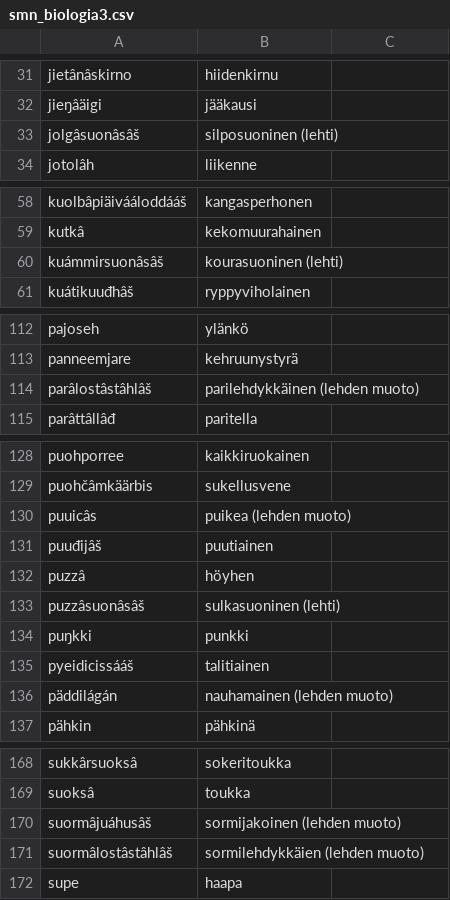
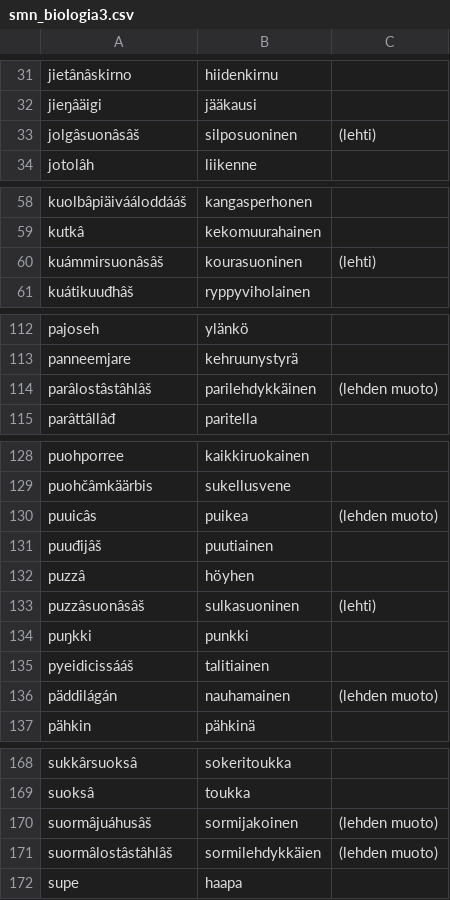
Before and after one commit to giellalt/dict-smn-fin, a CSV file: inc/smn_biologia3.csv, drawn as a sheet; only a part is shown, gaps mark what is left out; the diff covers the shown part only.

```diff
--- a/inc/smn_biologia3.csv
+++ b/inc/smn_biologia3.csv
@@ -32,3 +32,3 @@ jietânâskirno 	hiidenkirnu
 jieŋâäigi 	jääkausi
-jolgâsuonâsâš	silposuoninen (lehti)
+jolgâsuonâsâš	silposuoninen	(lehti)
 jotolâh 	liikenne
@@ -59,3 +59,3 @@ kuolbâpiäivááloddááš	kangasperhonen
 kutkâ	kekomuurahainen
-kuámmirsuonâsâš	kourasuoninen (lehti)
+kuámmirsuonâsâš	kourasuoninen	(lehti)
 kuátikuuđhâš	ryppyviholainen
@@ -113,3 +113,3 @@ pajoseh 	ylänkö
 panneemjare	kehruunystyrä
-parâlostâstâhlâš	parilehdykkäinen (lehden muoto)
+parâlostâstâhlâš	parilehdykkäinen	(lehden muoto)
 parâttâllâđ 	paritella
@@ -129,9 +129,9 @@ puohporree 	kaikkiruokainen
 puohčâmkäärbis	sukellusvene
-puuicâs	puikea (lehden muoto)
+puuicâs	puikea	(lehden muoto)
 puuđijâš	puutiainen
 puzzâ	höyhen
-puzzâsuonâsâš	sulkasuoninen (lehti)
+puzzâsuonâsâš	sulkasuoninen	(lehti)
 puŋkki 	punkki
 pyeidicissááš 	talitiainen
-päddilágán	nauhamainen (lehden muoto)
+päddilágán	nauhamainen	(lehden muoto)
 pähkin	pähkinä
@@ -169,4 +169,4 @@ sukkârsuoksâ 	sokeritoukka
 suoksâ	toukka
-suormâjuáhusâš	sormijakoinen (lehden muoto)
-suormâlostâstâhlâš	sormilehdykkäien (lehden muoto)
+suormâjuáhusâš	sormijakoinen	(lehden muoto)
+suormâlostâstâhlâš	sormilehdykkäien	(lehden muoto)
 supe	haapa
```
Also changed, not shown: 8 edited cells elsewhere in this file, inc/smn_biologia5.csv, inc/smn_ceelhi.csv, 2 other files.
